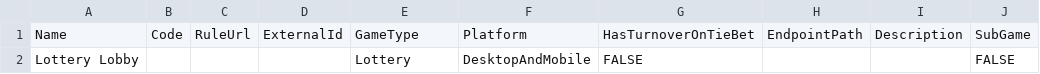
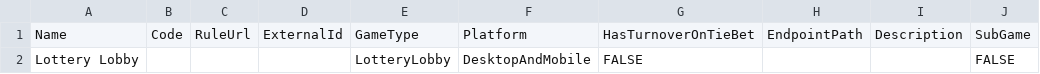
Before and after one commit to starixvn/tgs_rayprosoft_tgs-agent-api, a CSV file: src/Core/DataServices.Tgs/DataInitializers/Games/VR.csv, drawn as a sheet; only a part is shown; the diff names each change by its address in the sheet, - before the commit and + after, or states it on an @@ line.

Commit message:
feats:Add VR GameURL

```diff
--- a/src/Core/DataServices.Tgs/DataInitializers/Games/VR.csv
+++ b/src/Core/DataServices.Tgs/DataInitializers/Games/VR.csv
-E2: Lottery
+E2: LotteryLobby
```
Also changed, not shown: 28 other files.
